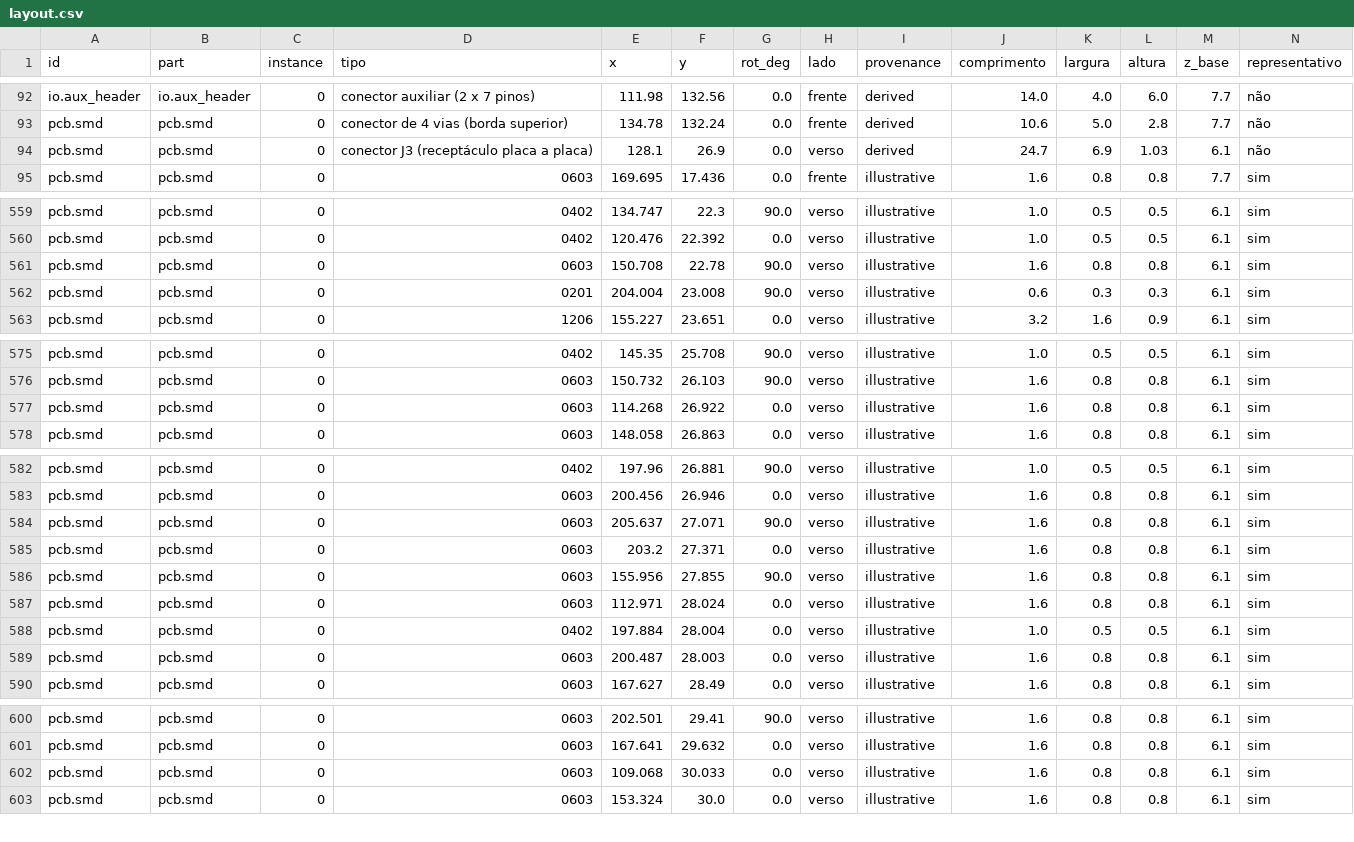
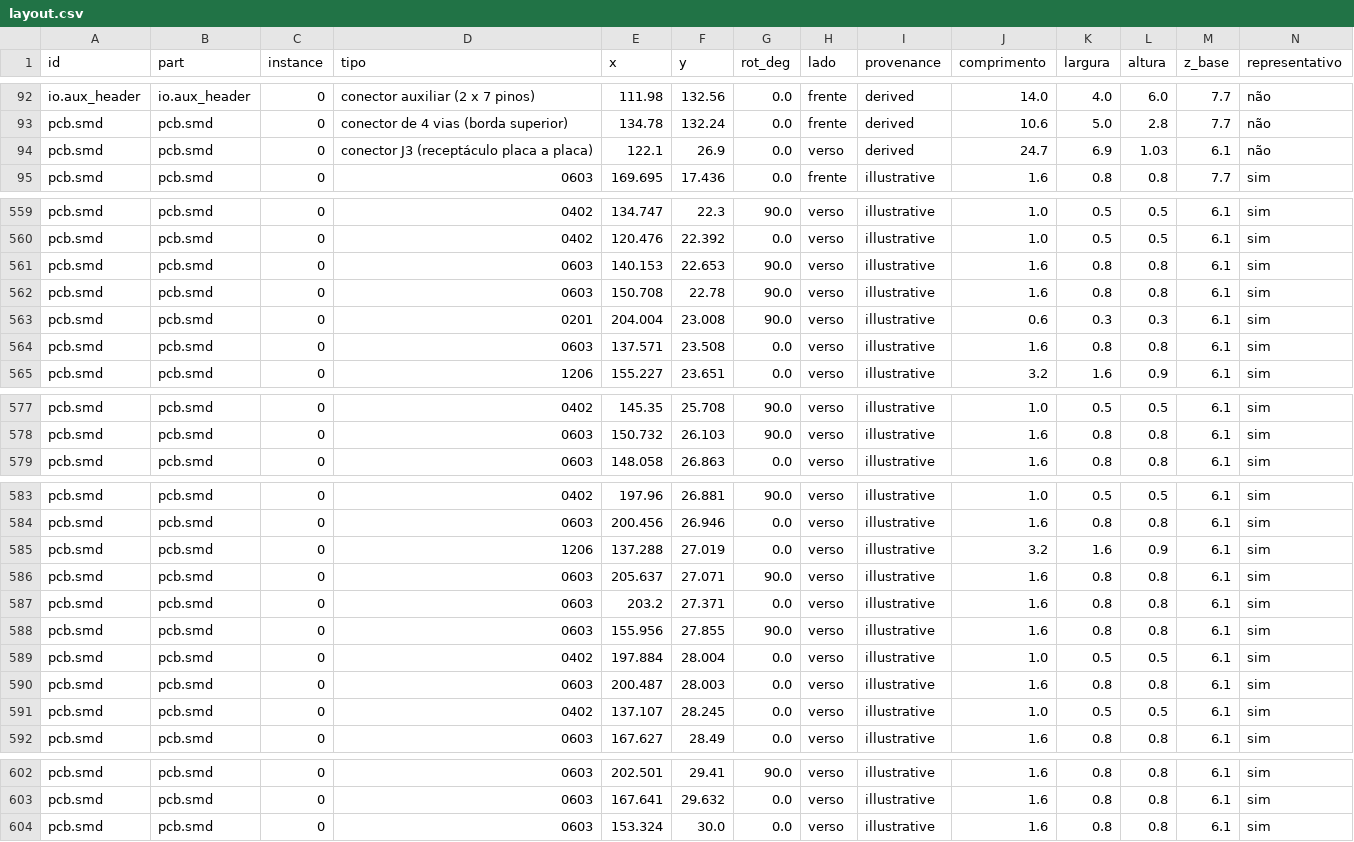
Before and after one commit to lorenzo265/apresentacao-placa-de-video, a CSV file: harness/parts/pcb/layout.csv, drawn as a sheet; only a part is shown, gaps mark what is left out; removed rows and columns are numbered as before the commit, all else as after; rows hold the shown columns only; the diff names each change by its address in the sheet, - before the commit and + after, or states it on an @@ line.

```diff
--- a/harness/parts/pcb/layout.csv
+++ b/harness/parts/pcb/layout.csv
-E94 (x): 128.1
+E94 (x): 122.1
+row 561: pcb.smd | pcb.smd | 0 | 0603 | 140.153 | 22.653 | 90.0 | verso | illustrative | 1.6 | 0.8 | 0.8 | 6.1 | sim
+row 564: pcb.smd | pcb.smd | 0 | 0603 | 137.571 | 23.508 | 0.0 | verso | illustrative | 1.6 | 0.8 | 0.8 | 6.1 | sim
-row 577: pcb.smd | pcb.smd | 0 | 0603 | 114.268 | 26.922 | 0.0 | verso | illustrative | 1.6 | 0.8 | 0.8 | 6.1 | sim
+row 585: pcb.smd | pcb.smd | 0 | 1206 | 137.288 | 27.019 | 0.0 | verso | illustrative | 3.2 | 1.6 | 0.9 | 6.1 | sim
-row 587: pcb.smd | pcb.smd | 0 | 0603 | 112.971 | 28.024 | 0.0 | verso | illustrative | 1.6 | 0.8 | 0.8 | 6.1 | sim
+row 591: pcb.smd | pcb.smd | 0 | 0402 | 137.107 | 28.245 | 0.0 | verso | illustrative | 1.0 | 0.5 | 0.5 | 6.1 | sim
-row 602: pcb.smd | pcb.smd | 0 | 0603 | 109.068 | 30.033 | 0.0 | verso | illustrative | 1.6 | 0.8 | 0.8 | 6.1 | sim
```
Also changed, not shown: harness/design/measurements.csv, 4 other files.
